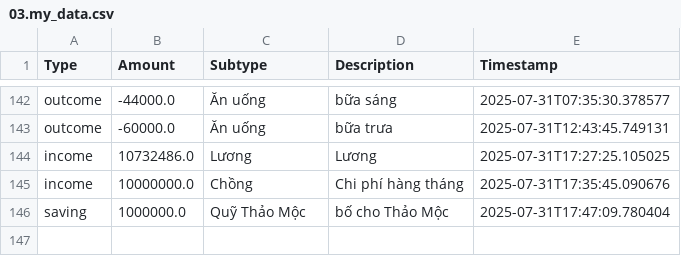
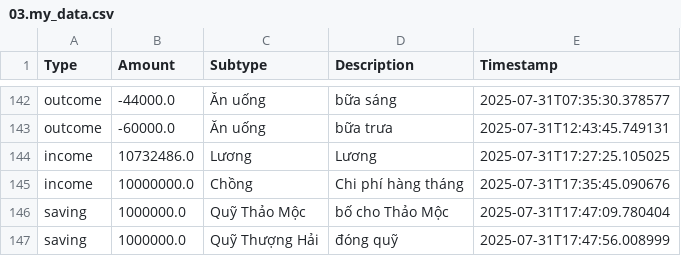
Before and after one commit to itsngocanh/budget-tracking, a CSV file: 03.my_data.csv, drawn as a sheet; only a part is shown, gaps mark what is left out; the diff names each change by its address in the sheet, - before the commit and + after, or states it on an @@ line.

Commit message:
Update 03.my_data.csv from expenses.json

```diff
--- a/03.my_data.csv
+++ b/03.my_data.csv
+row 147: saving | 1000000.0 | Quỹ Thượng Hải | đóng quỹ | 2025-07-31T17:47:56.008999
```
